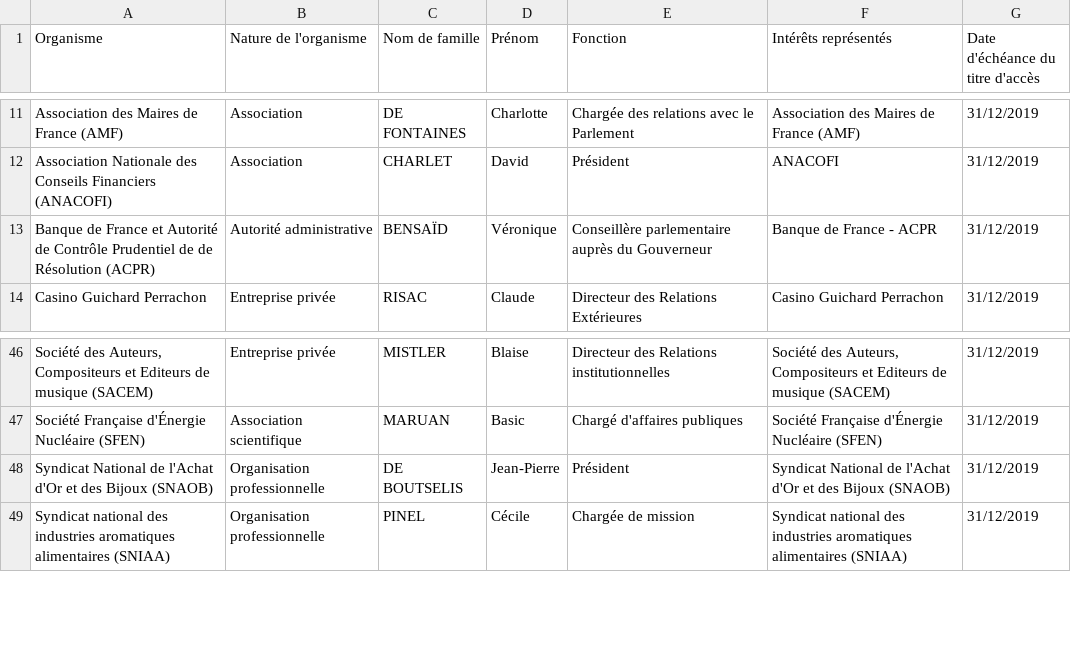
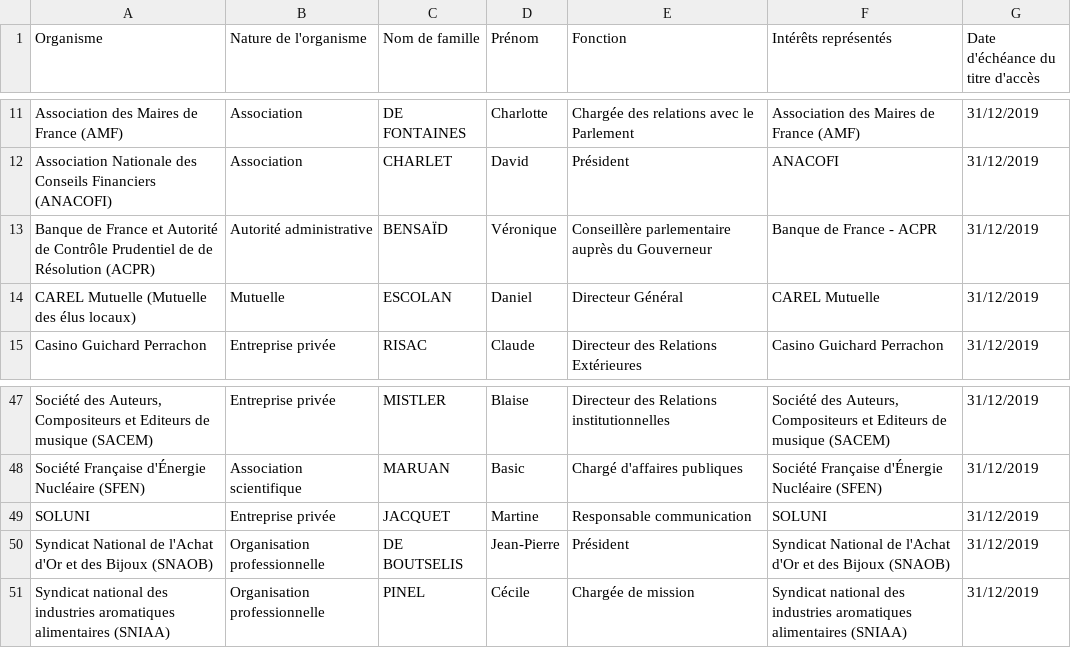
Before and after one commit to regardscitoyens/registres-lobbying, a CSV file: data/registre-lobbying-Senat.csv, drawn as a sheet; only a part is shown, gaps mark what is left out; the diff names each change by its address in the sheet, - before the commit and + after, or states it on an @@ line.

Commit message:
update registre Sénat

```diff
--- a/data/registre-lobbying-Senat.csv
+++ b/data/registre-lobbying-Senat.csv
+row 14: CAREL Mutuelle (Mutuelle des élus locaux) | Mutuelle | ESCOLAN | Daniel | Directeur Général | CAREL Mutuelle | 31/12/2019
+row 49: SOLUNI | Entreprise privée | JACQUET | Martine | Responsable communication | SOLUNI | 31/12/2019
```
